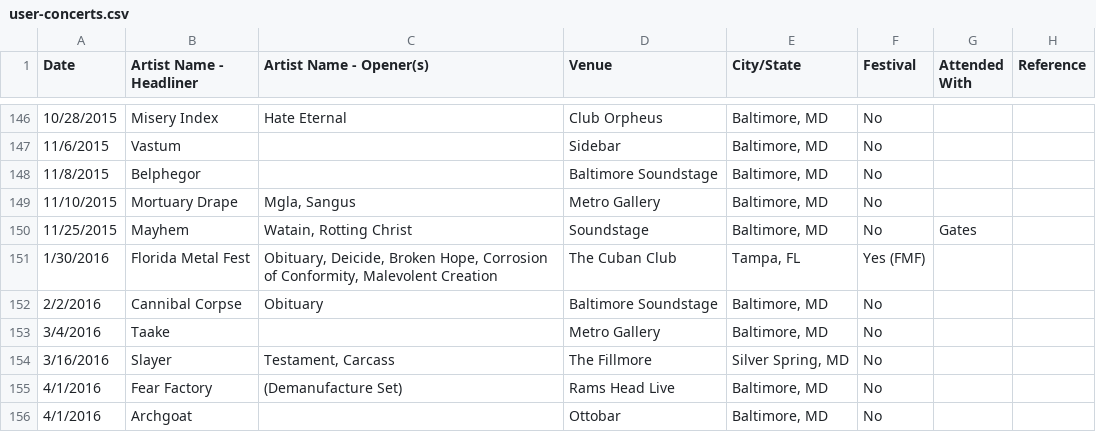
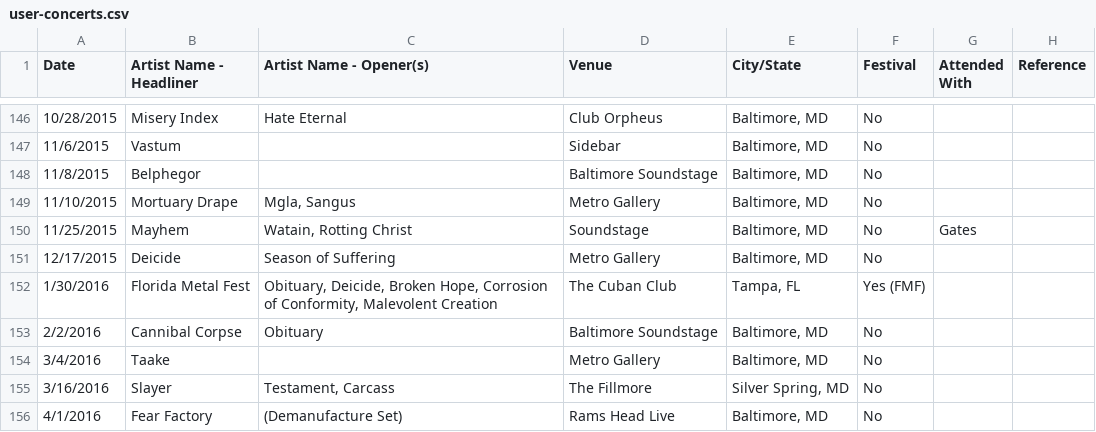
Before and after one commit to Crowley836/concerts, a CSV file: data/user-concerts.csv, drawn as a sheet; only a part is shown, gaps mark what is left out; the shorter side is filled out with more unchanged rows.

```diff
--- a/data/user-concerts.csv
+++ b/data/user-concerts.csv
@@ -150,2 +150,3 @@ Date,Artist Name - Headliner,Artist Name - Opener(s),Venue,City/State,Festival,A
 11/25/2015,Mayhem,"Watain, Rotting Christ",Soundstage,"Baltimore, MD",No,Gates,
+12/17/2015,Deicide,Season of Suffering,Metro Gallery,"Baltimore, MD",No,,
 1/30/2016,Florida Metal Fest,"Obituary, Deicide, Broken Hope, Corrosion of Conformity, Malevolent Creation",The Cuban Club,"Tampa, FL",Yes (FMF),,
```
Also changed, not shown: 1 other file.
